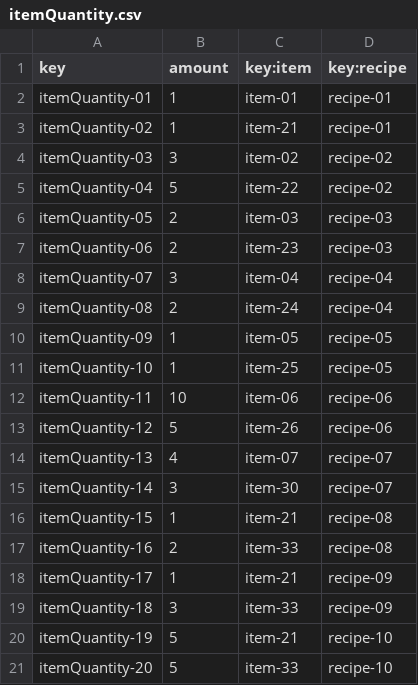
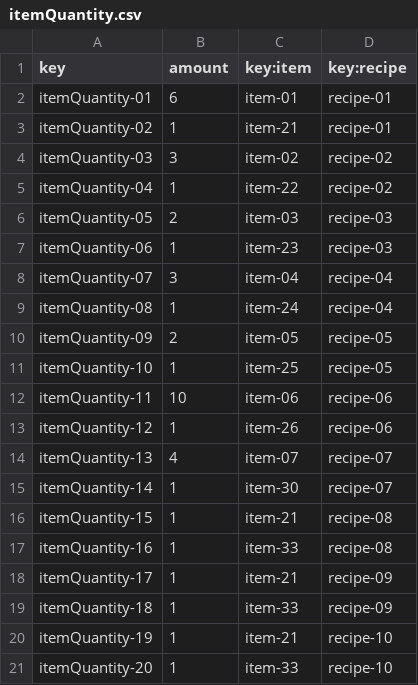
Before and after one commit to antsolismir/Acme-Recipes-Individual, a CSV file: src/main/webapp/WEB-INF/resources/sample-data/itemQuantity.csv, drawn as a sheet.

```diff
--- a/src/main/webapp/WEB-INF/resources/sample-data/itemQuantity.csv
+++ b/src/main/webapp/WEB-INF/resources/sample-data/itemQuantity.csv
@@ -1,21 +1,21 @@
 key,amount,key:item,key:recipe
-itemQuantity-01,1,item-01,recipe-01
+itemQuantity-01,6,item-01,recipe-01
 itemQuantity-02,1,item-21,recipe-01
 itemQuantity-03,3,item-02,recipe-02
-itemQuantity-04,5,item-22,recipe-02
+itemQuantity-04,1,item-22,recipe-02
 itemQuantity-05,2,item-03,recipe-03
-itemQuantity-06,2,item-23,recipe-03
+itemQuantity-06,1,item-23,recipe-03
 itemQuantity-07,3,item-04,recipe-04
-itemQuantity-08,2,item-24,recipe-04
-itemQuantity-09,1,item-05,recipe-05
+itemQuantity-08,1,item-24,recipe-04
+itemQuantity-09,2,item-05,recipe-05
 itemQuantity-10,1,item-25,recipe-05
 itemQuantity-11,10,item-06,recipe-06
-itemQuantity-12,5,item-26,recipe-06
+itemQuantity-12,1,item-26,recipe-06
 itemQuantity-13,4,item-07,recipe-07
-itemQuantity-14,3,item-30,recipe-07
+itemQuantity-14,1,item-30,recipe-07
 itemQuantity-15,1,item-21,recipe-08
-itemQuantity-16,2,item-33,recipe-08
+itemQuantity-16,1,item-33,recipe-08
 itemQuantity-17,1,item-21,recipe-09
-itemQuantity-18,3,item-33,recipe-09
-itemQuantity-19,5,item-21,recipe-10
-itemQuantity-20,5,item-33,recipe-10
+itemQuantity-18,1,item-33,recipe-09
+itemQuantity-19,1,item-21,recipe-10
+itemQuantity-20,1,item-33,recipe-10
```
Also changed, not shown: 15 other files.
